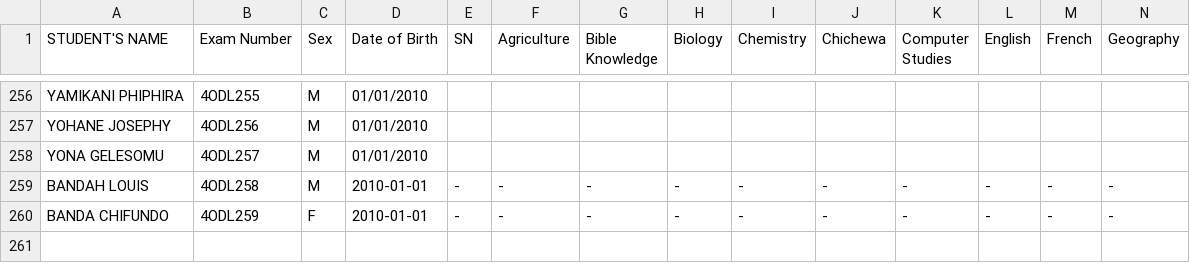
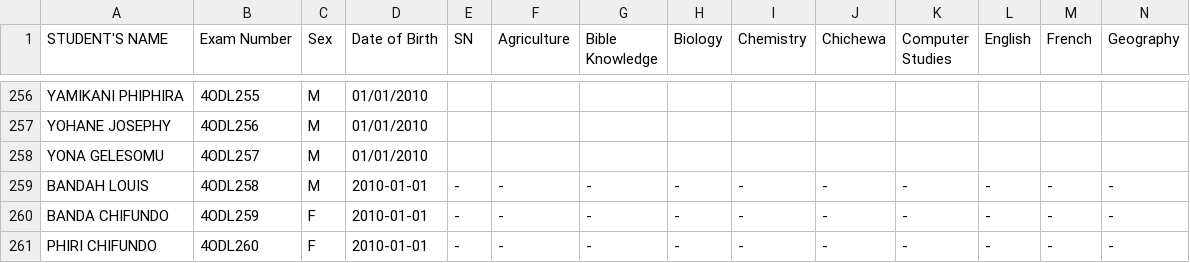
Before and after one commit to enitac/en1, a CSV file: form4.csv, drawn as a sheet; only a part is shown, gaps mark what is left out; rows hold the shown columns only; the diff names each change by its address in the sheet, - before the commit and + after, or states it on an @@ line.

Commit message:
Added student: PHIRI CHIFUNDO (4ODL260) to form4

```diff
--- a/form4.csv
+++ b/form4.csv
+row 261: PHIRI CHIFUNDO | 4ODL260 | F | 2010-01-01 | - | - | - | - | - | - | - | - | - | -
```
